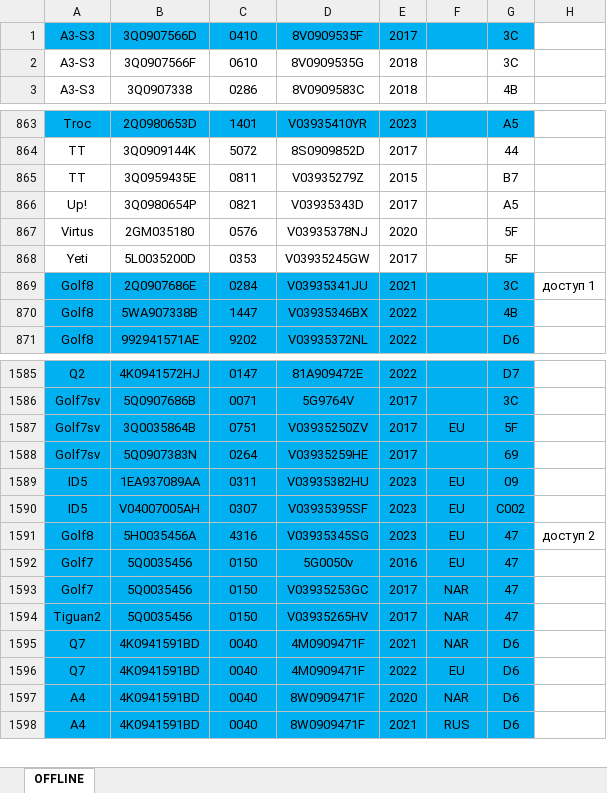
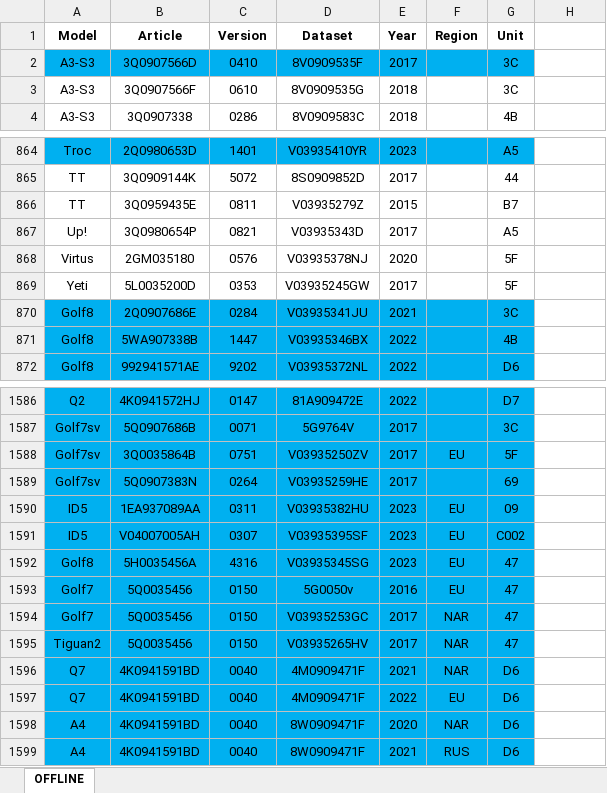
Before and after one commit to mukich/codivag, an Excel workbook: data.xlsx, sheet OFFLINE, drawn as a sheet; only a part is shown, gaps mark what is left out; values as stored, in another font and other column widths than the file's, no borders; addresses are those after the commit; the diff names each change by its address in the sheet, - before the commit and + after, or states it on an @@ line.

Commit message:
Add files via upload

```diff
--- a/data.xlsx (sheet OFFLINE)
+++ b/data.xlsx (sheet OFFLINE)
+row 1: Model | Article | Version | Dataset | Year | Region | Unit
-H870: доступ 1
+H870: (empty)
-H1592: доступ 2
+H1592: (empty)
```
